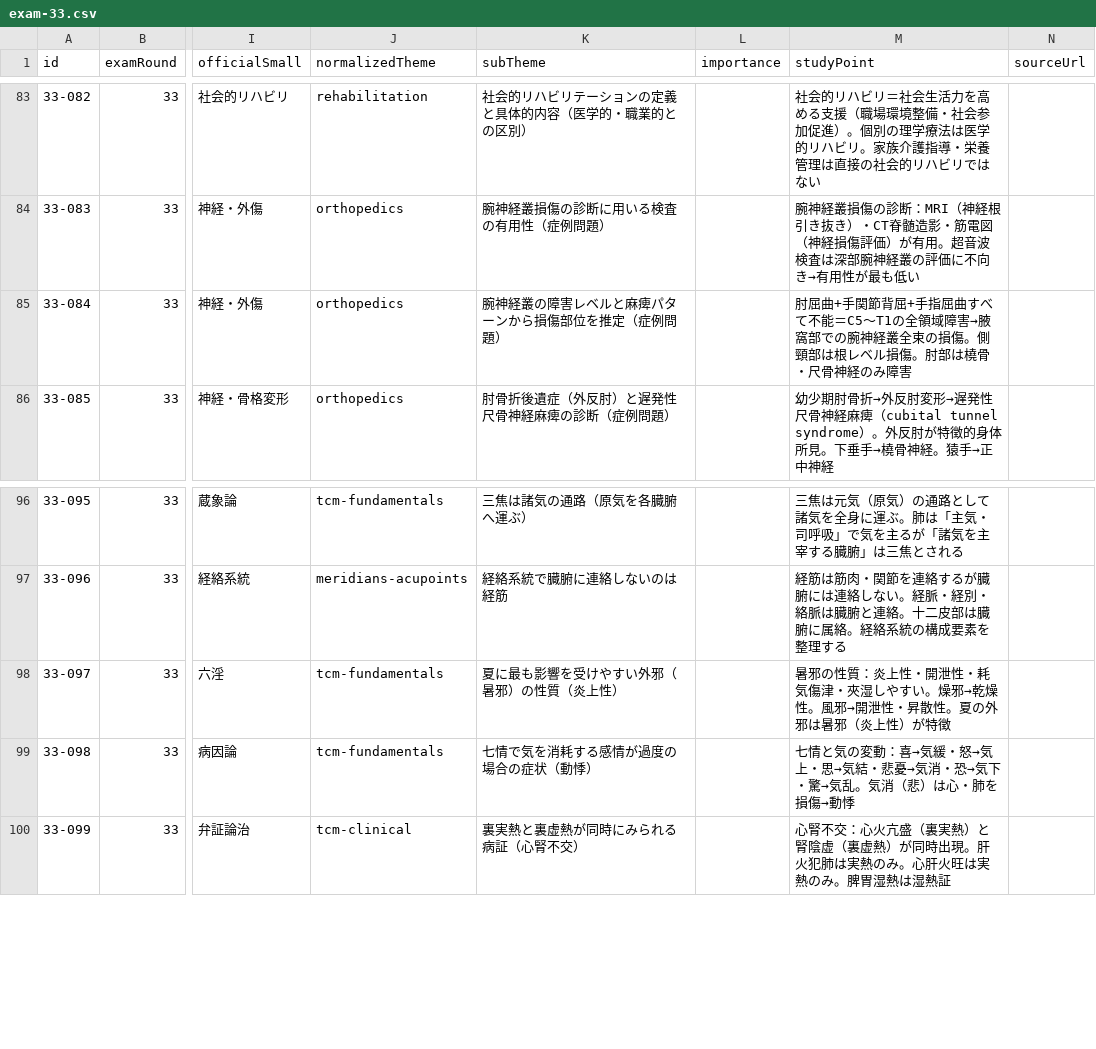
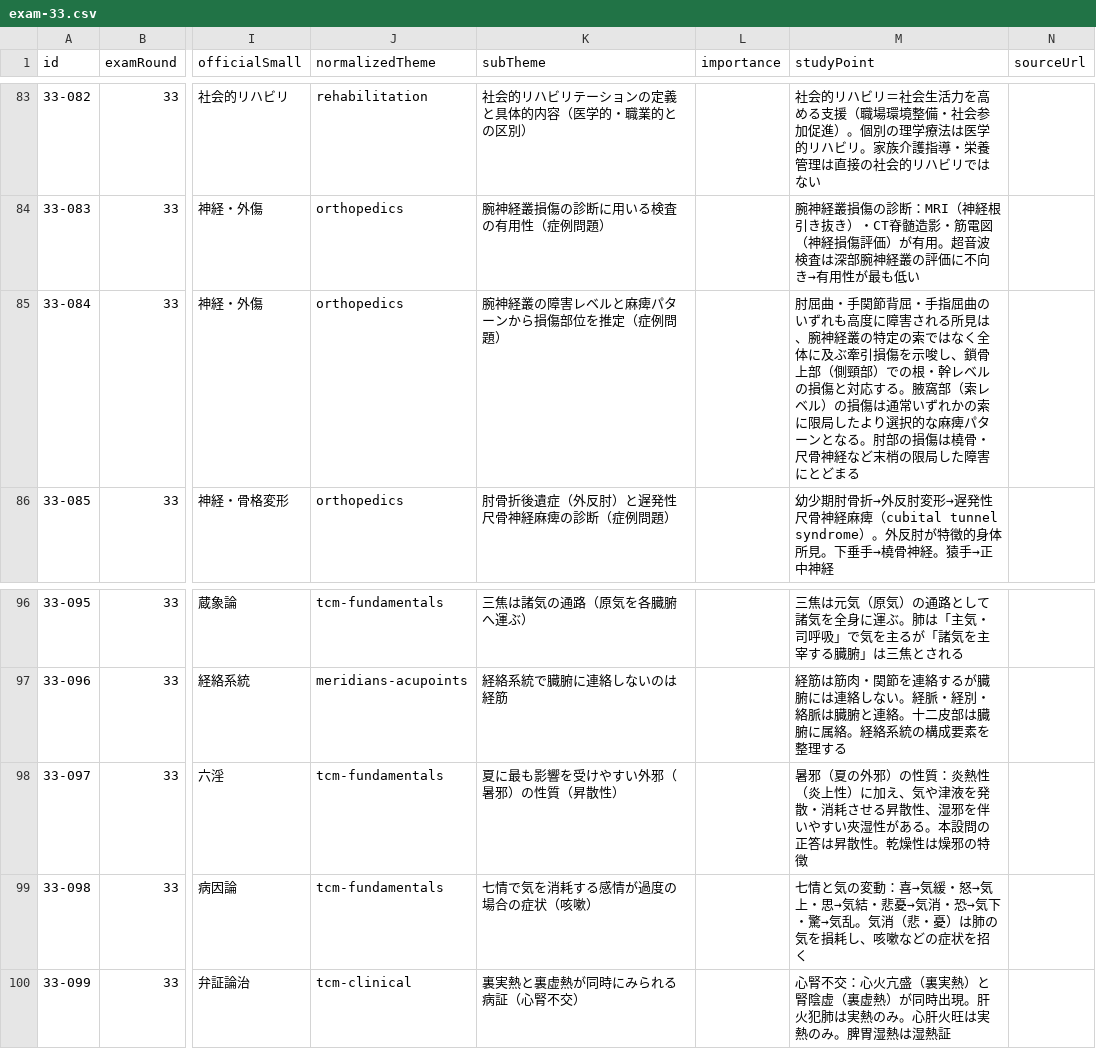
Before and after one commit to ks4831/shinkyuu-db, a CSV file: src/data/raw/exam-33.csv, drawn as a sheet; only a part is shown, gaps mark what is left out; the diff names each change by its address in the sheet, - before the commit and + after, or states it on an @@ line.

```diff
--- a/src/data/raw/exam-33.csv
+++ b/src/data/raw/exam-33.csv
-M85 (studyPoint): 肘屈曲+手関節背屈+手指屈曲すべて不能＝C5〜T1の全領域障害→腋窩部での腕神経叢全束の損傷。側頸部は根レベル損傷。肘部は橈骨・尺骨神経のみ障害
+M85 (studyPoint): 肘屈曲・手関節背屈・手指屈曲のいずれも高度に障害される所見は、腕神経叢の特定の索ではなく全体に及ぶ牽引損傷を示唆し、鎖骨上部（側頸部）での根・幹レベルの損傷と対応する。腋窩部（索レベル）の損傷は通常いずれかの索に限局したより選択的な麻痺パターンとなる。肘部の損傷は橈骨・尺骨神経など末梢の限局した障害にとどまる
-K98 (subTheme): 夏に最も影響を受けやすい外邪（暑邪）の性質（炎上性）
+K98 (subTheme): 夏に最も影響を受けやすい外邪（暑邪）の性質（昇散性）
-M98 (studyPoint): 暑邪の性質：炎上性・開泄性・耗気傷津・夾湿しやすい。燥邪→乾燥性。風邪→開泄性・昇散性。夏の外邪は暑邪（炎上性）が特徴
+M98 (studyPoint): 暑邪（夏の外邪）の性質：炎熱性（炎上性）に加え、気や津液を発散・消耗させる昇散性、湿邪を伴いやすい夾湿性がある。本設問の正答は昇散性。乾燥性は燥邪の特徴
-K99 (subTheme): 七情で気を消耗する感情が過度の場合の症状（動悸）
+K99 (subTheme): 七情で気を消耗する感情が過度の場合の症状（咳嗽）
-M99 (studyPoint): …気消（悲）は心・肺を損傷→動悸
+M99 (studyPoint): …気消（悲・憂）は肺の気を損耗し、咳嗽などの症状を招く
```
